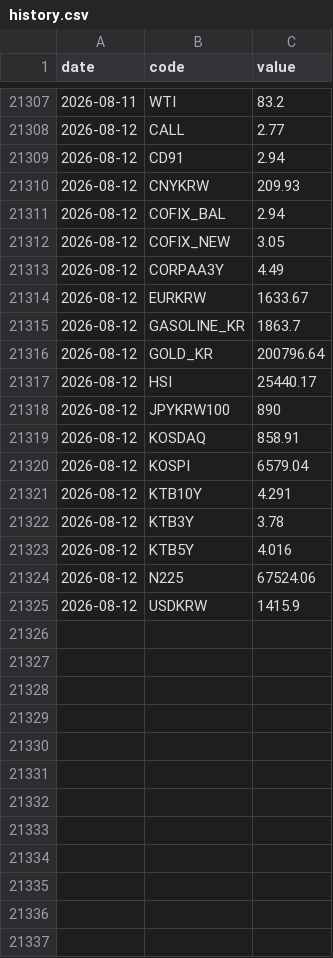
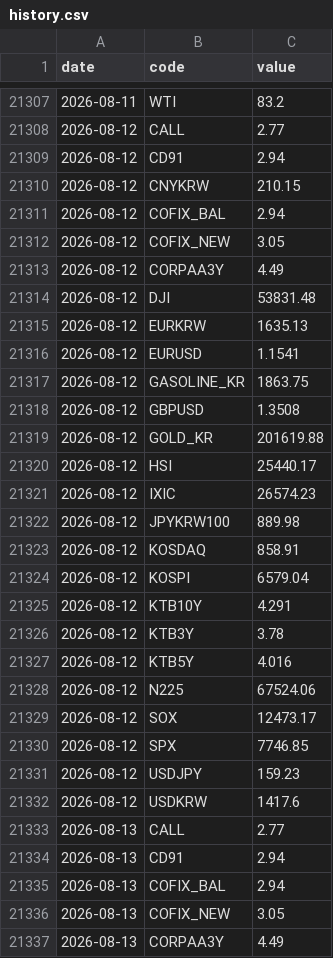
Before and after one commit to gpflatls-oss/invest-dashboard, a CSV file: history.csv, drawn as a sheet; only a part is shown, gaps mark what is left out.

```diff
--- a/history.csv
+++ b/history.csv
@@ -21309,3 +21309,3 @@ date,code,value
 2026-08-12,CD91,2.94
-2026-08-12,CNYKRW,209.93
+2026-08-12,CNYKRW,210.15
 2026-08-12,COFIX_BAL,2.94
@@ -21313,7 +21313,11 @@ date,code,value
 2026-08-12,CORPAA3Y,4.49
-2026-08-12,EURKRW,1633.67
-2026-08-12,GASOLINE_KR,1863.7
-2026-08-12,GOLD_KR,200796.64
+2026-08-12,DJI,53831.48
+2026-08-12,EURKRW,1635.13
+2026-08-12,EURUSD,1.1541
+2026-08-12,GASOLINE_KR,1863.75
+2026-08-12,GBPUSD,1.3508
+2026-08-12,GOLD_KR,201619.88
 2026-08-12,HSI,25440.17
-2026-08-12,JPYKRW100,890
+2026-08-12,IXIC,26574.23
+2026-08-12,JPYKRW100,889.98
 2026-08-12,KOSDAQ,858.91
@@ -21324,2 +21328,10 @@ date,code,value
 2026-08-12,N225,67524.06
-2026-08-12,USDKRW,1415.9
+2026-08-12,SOX,12473.17
+2026-08-12,SPX,7746.85
+2026-08-12,USDJPY,159.23
+2026-08-12,USDKRW,1417.6
+2026-08-13,CALL,2.77
+2026-08-13,CD91,2.94
+2026-08-13,COFIX_BAL,2.94
+2026-08-13,COFIX_NEW,3.05
+2026-08-13,CORPAA3Y,4.49
```
Also changed, not shown: 1 other file.
